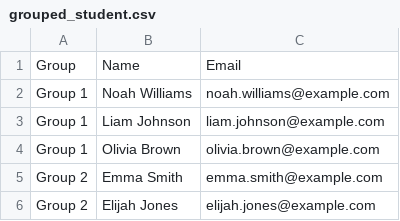
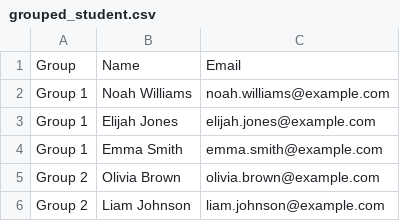
Before and after one commit to sogobanwo/Web3bridge-Rust-Masterclass-Cohort-I, a CSV file: live-session/week-1/Day-4-live/csv_grouping/grouped_student.csv, drawn as a sheet.

```diff
--- a/live-session/week-1/Day-4-live/csv_grouping/grouped_student.csv
+++ b/live-session/week-1/Day-4-live/csv_grouping/grouped_student.csv
@@ -2,5 +2,5 @@ Group,Name,Email
 Group 1,Noah Williams,noah.williams@example.com
-Group 1,Liam Johnson,liam.johnson@example.com
-Group 1,Olivia Brown,olivia.brown@example.com
-Group 2,Emma Smith,emma.smith@example.com
-Group 2,Elijah Jones,elijah.jones@example.com
+Group 1,Elijah Jones,elijah.jones@example.com
+Group 1,Emma Smith,emma.smith@example.com
+Group 2,Olivia Brown,olivia.brown@example.com
+Group 2,Liam Johnson,liam.johnson@example.com
```
Also changed, not shown: 2 other files.
